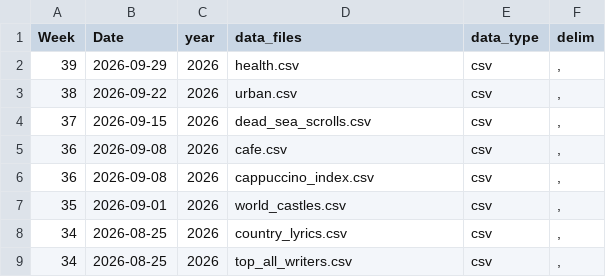
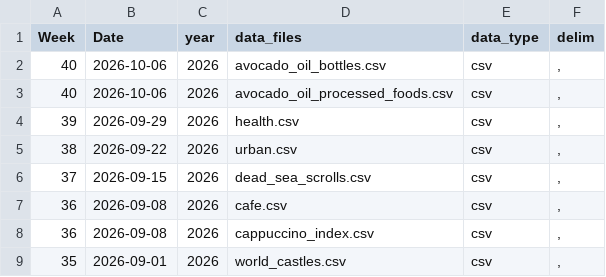
Before and after one commit to rfordatascience/tidytuesday, a CSV file: static/tt_data_type.csv, drawn as a sheet; only a part is shown; the shorter side is filled out with more unchanged rows; the diff names each change by its address in the sheet, - before the commit and + after, or states it on an @@ line.

```diff
--- a/static/tt_data_type.csv
+++ b/static/tt_data_type.csv
+row 2: 40 | 2026-10-06 | 2026 | avocado_oil_bottles.csv | csv | ,
+row 3: 40 | 2026-10-06 | 2026 | avocado_oil_processed_foods.csv | csv | ,
```
Also changed, not shown: 11 other files.
